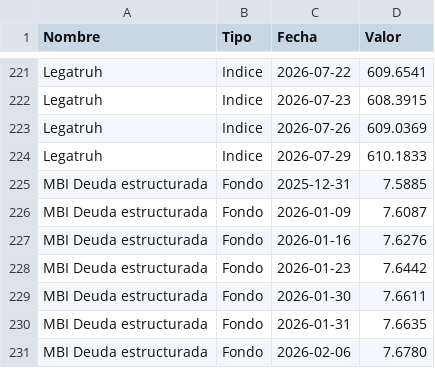
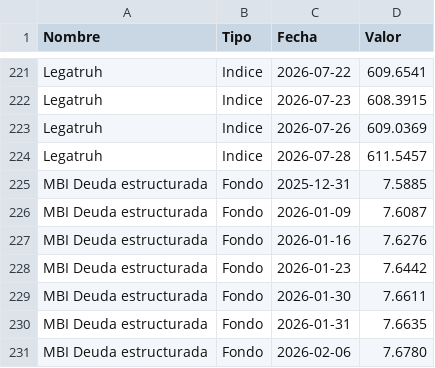
Before and after one commit to mariomezaqq/Pulso-VCC, a CSV file: data/manuales_vc.csv, drawn as a sheet; only a part is shown, gaps mark what is left out.

Commit message:
Actualizar VC manuales

```diff
--- a/data/manuales_vc.csv
+++ b/data/manuales_vc.csv
@@ -223,3 +223,3 @@ Legatruh,Indice,2026-07-23,  608.3915
 Legatruh,Indice,2026-07-26,  609.0369
-Legatruh,Indice,2026-07-29,  610.1833
+Legatruh,Indice,2026-07-28,  611.5457
 MBI Deuda estructurada,Fondo,2025-12-31,    7.5885
```
